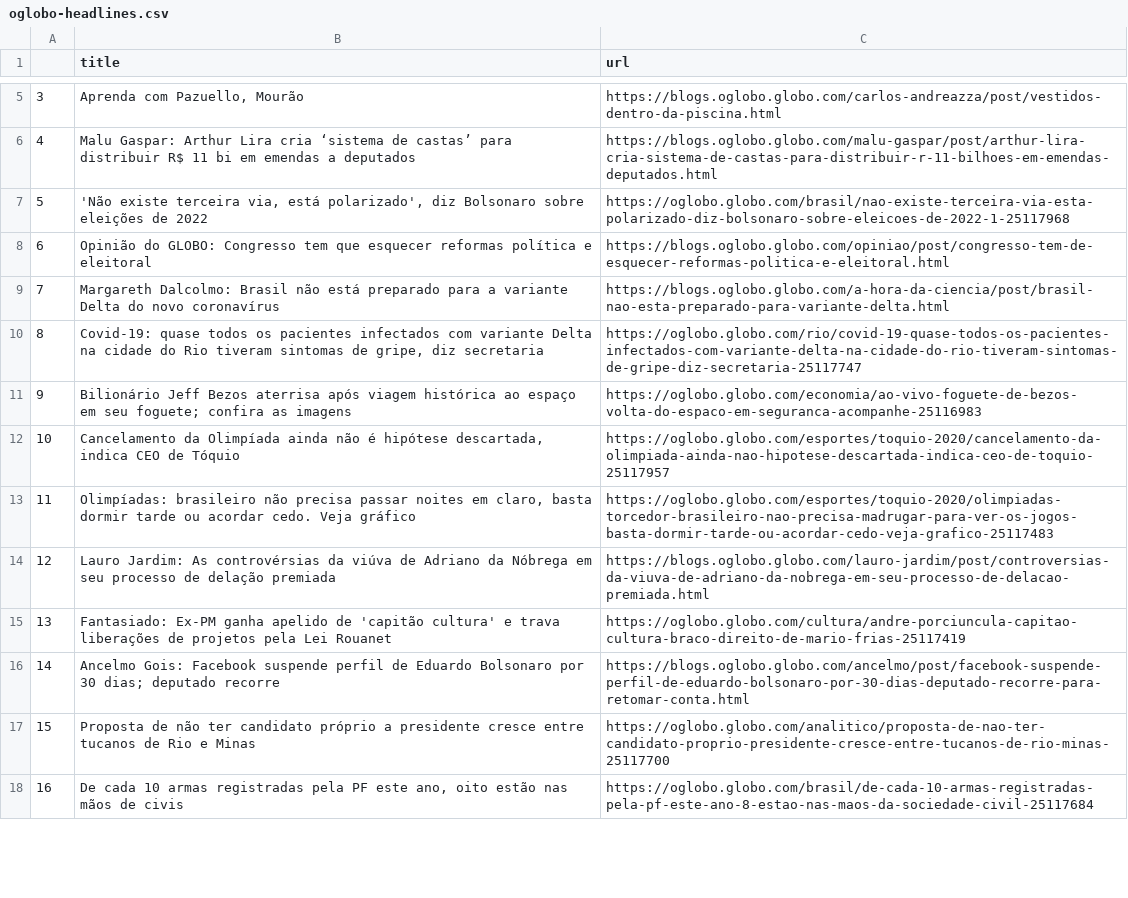
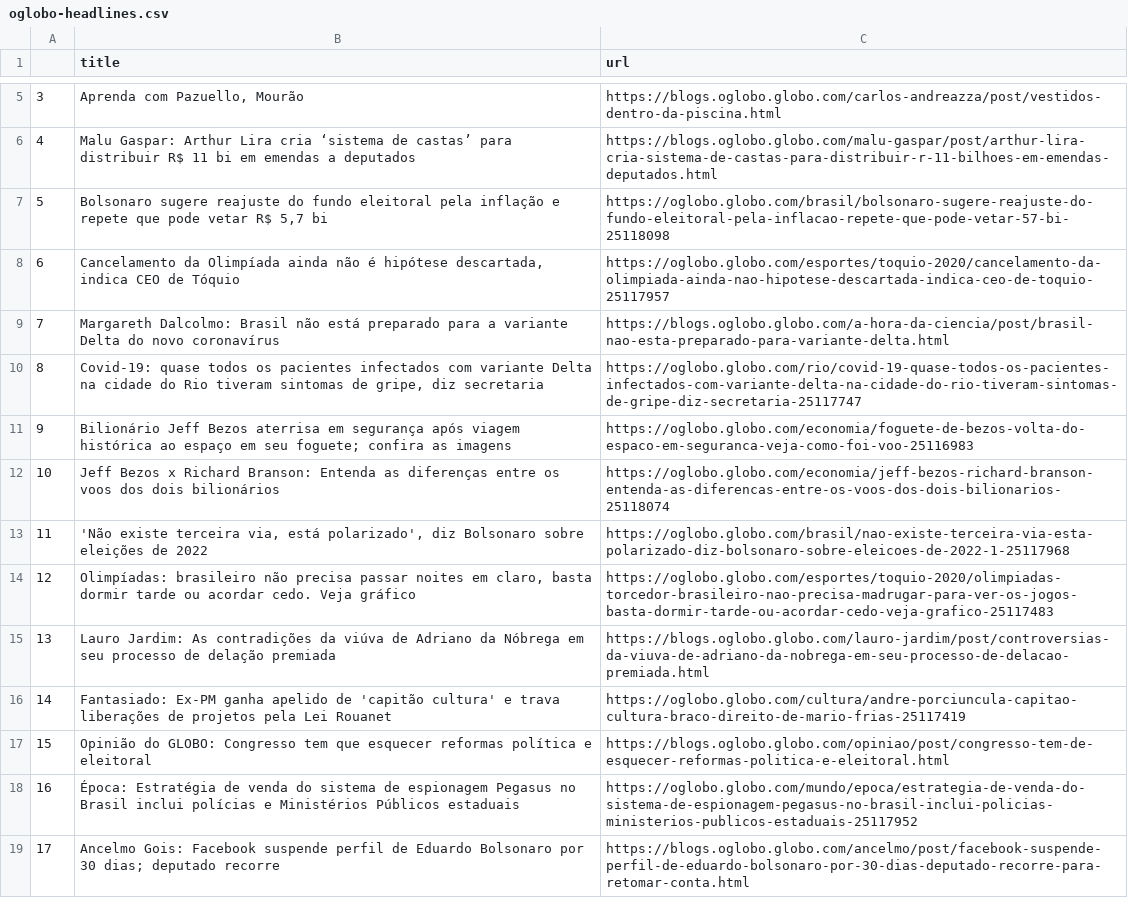
Before and after one commit to belisards/oglobo_headlines, a CSV file: oglobo-headlines.csv, drawn as a sheet; only a part is shown, gaps mark what is left out; removed rows and columns are numbered as before the commit, all else as after; the diff covers the shown part only; the diff names each change by its address in the sheet, - before the commit and + after, or states it on an @@ line.

```diff
--- a/oglobo-headlines.csv
+++ b/oglobo-headlines.csv
+row 7: 5 | Bolsonaro sugere reajuste do fundo eleitoral pela inflação e repete que pode vetar R$ 5,7 bi | https://oglobo.globo.com/brasil/bolsonaro-sugere-reajuste-do-fundo-eleitoral-pela-inflacao-repete-que-pode-vetar-57-bi-25118098
@@ row 12 moved to row 8: 6 @@
-B11 (title): …Bezos aterrisa após viagem…
+B11 (title): …Bezos aterrisa em segurança após viagem…
-C11 (url): https://oglobo.globo.com/economia/ao-vivo-foguete-de-bezos-volta-do-espaco-em-seguranca-acompanhe-25116983
+C11 (url): https://oglobo.globo.com/economia/foguete-de-bezos-volta-do-espaco-em-seguranca-veja-como-foi-voo-25116983
+row 12: 10 | Jeff Bezos x Richard Branson: Entenda as diferenças entre os voos dos dois bilionários | https://oglobo.globo.com/economia/jeff-bezos-richard-branson-entenda-as-diferencas-entre-os-voos-dos-dois-bilionarios-25118074
@@ row 7 moved to row 13: 11 @@
@@ column A renumbered from row 14 down @@
-B15 (title): …Jardim: As controvérsias da viúva…
+B15 (title): …Jardim: As contradições da viúva…
@@ row 8 moved to row 17: 15 @@
+row 18: 16 | Época: Estratégia de venda do sistema de espionagem Pegasus no Brasil inclui polícias e Ministérios Públicos estaduais | https://oglobo.globo.com/mundo/epoca/estrategia-de-venda-do-sistema-de-espionagem-pegasus-no-brasil-inclui-policias-ministerios-publicos-estaduais-25117952
-row 17: 15 | Proposta de não ter candidato próprio a presidente cresce entre tucanos de Rio e Minas | https://oglobo.globo.com/analitico/proposta-de-nao-ter-candidato-proprio-presidente-cresce-entre-tucanos-de-rio-minas-25117700
-row 18: 16 | De cada 10 armas registradas pela PF este ano, oito estão nas mãos de civis | https://oglobo.globo.com/brasil/de-cada-10-armas-registradas-pela-pf-este-ano-8-estao-nas-maos-da-sociedade-civil-25117684
```
Also changed, not shown: 9 added rows, 11 removed rows and 3 moved rows elsewhere in this file.
